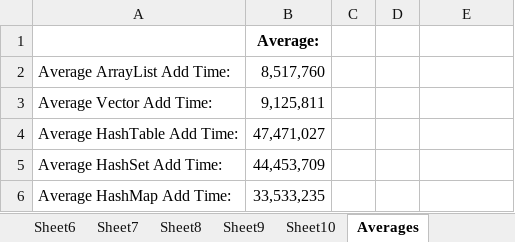
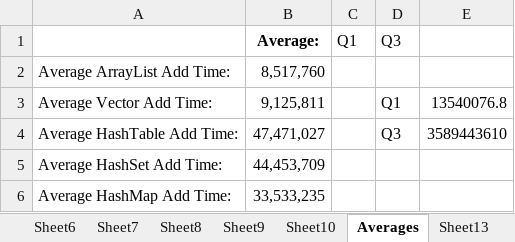
Before and after one commit to David-Hinschberger/CSCI161-OOL4, an Excel workbook: data-in-workbook.xlsx, sheet Averages, drawn as a sheet; only a part is shown; values as stored, in another font and other column widths than the file's, no borders; charts and pictures not drawn; the diff covers the shown part only; the diff names each change by its address in the sheet, - before the commit and + after, or states it on an @@ line.

```diff
--- a/data-in-workbook.xlsx (sheet Averages)
+++ b/data-in-workbook.xlsx (sheet Averages)
+sheet tab: Sheet13
-C1: (empty)
+C1: Q1
-D1: (empty)
+D1: Q3
-D3: (empty)
+D3: Q1
-E3: (empty)
+E3: 13540076.8
-D4: (empty)
+D4: Q3
-E4: (empty)
+E4: 3589443610
```
Also changed, not shown: 33 added rows elsewhere in this sheet, charts or pictures.
